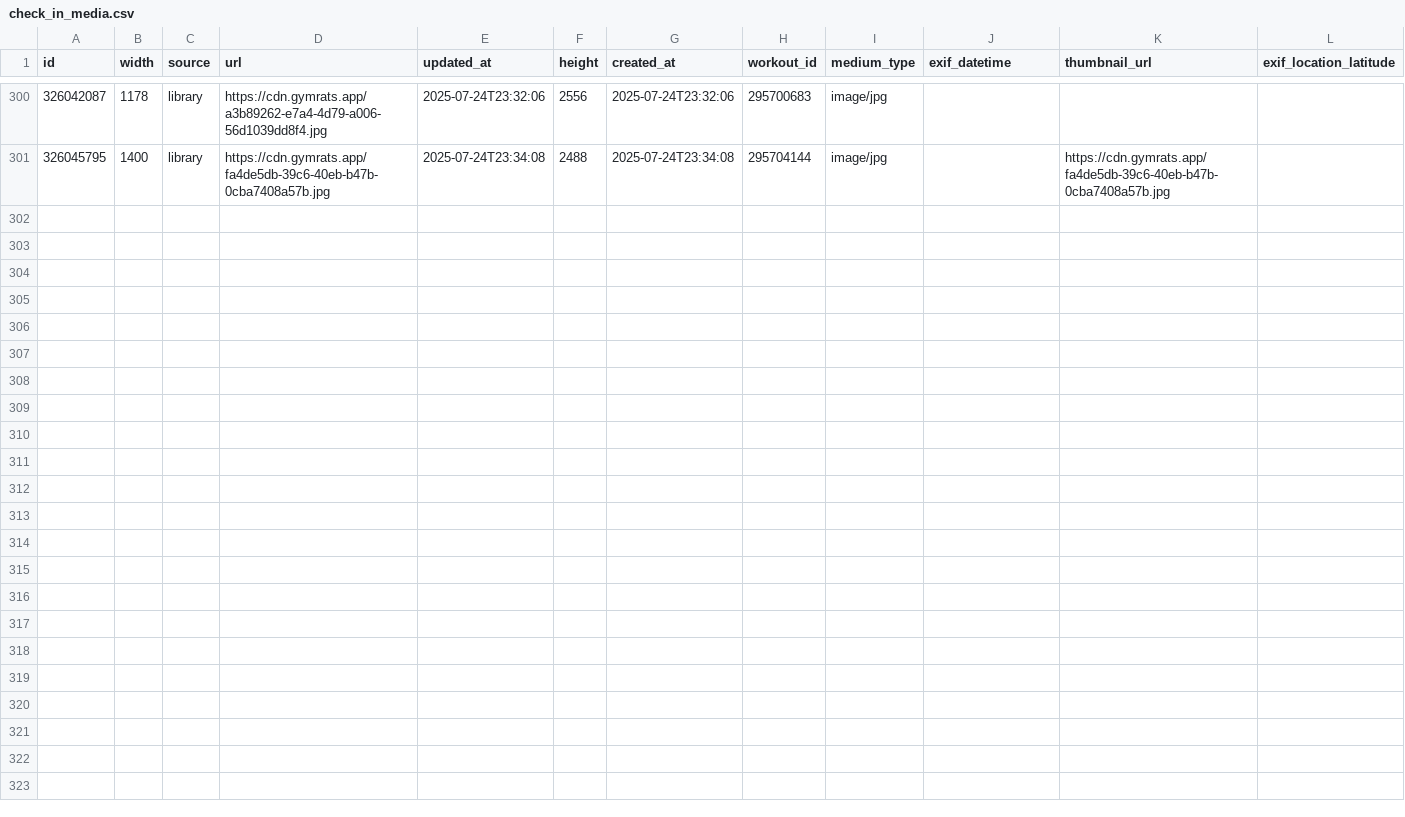
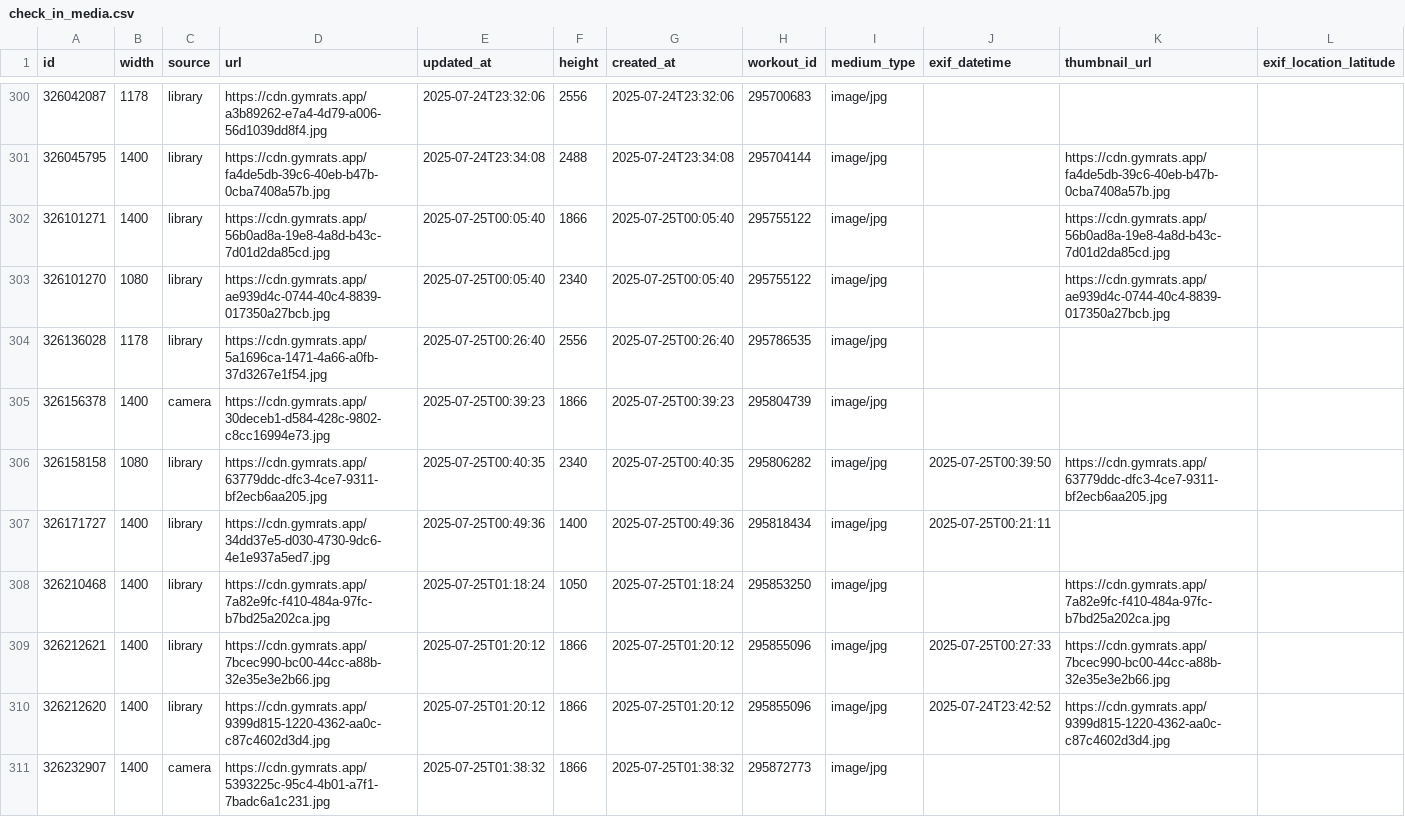
Before and after one commit to GabrielSouzaJesus/ProjetoGmyRats, a CSV file: Dados/check_in_media.csv, drawn as a sheet; only a part is shown, gaps mark what is left out; rows hold the shown columns only; the diff names each change by its address in the sheet, - before the commit and + after, or states it on an @@ line.

```diff
--- a/Dados/check_in_media.csv
+++ b/Dados/check_in_media.csv
+row 302: 326101271 | 1400 | library | https://cdn.gymrats.app/56b0ad8a-19e8-4a8d-b43c-7d01d2da85cd.jpg | 2025-07-25T00:05:40 | 1866 | 2025-07-25T00:05:40 | 295755122 | image/jpg |  | https://cdn.gymrats.app/56b0ad8a-19e8-4a8d-b43c-7d01d2da85cd.jpg
+row 303: 326101270 | 1080 | library | https://cdn.gymrats.app/ae939d4c-0744-40c4-8839-017350a27bcb.jpg | 2025-07-25T00:05:40 | 2340 | 2025-07-25T00:05:40 | 295755122 | image/jpg |  | https://cdn.gymrats.app/ae939d4c-0744-40c4-8839-017350a27bcb.jpg
+row 304: 326136028 | 1178 | library | https://cdn.gymrats.app/5a1696ca-1471-4a66-a0fb-37d3267e1f54.jpg | 2025-07-25T00:26:40 | 2556 | 2025-07-25T00:26:40 | 295786535 | image/jpg
+row 305: 326156378 | 1400 | camera | https://cdn.gymrats.app/30deceb1-d584-428c-9802-c8cc16994e73.jpg | 2025-07-25T00:39:23 | 1866 | 2025-07-25T00:39:23 | 295804739 | image/jpg
+row 306: 326158158 | 1080 | library | https://cdn.gymrats.app/63779ddc-dfc3-4ce7-9311-bf2ecb6aa205.jpg | 2025-07-25T00:40:35 | 2340 | 2025-07-25T00:40:35 | 295806282 | image/jpg | 2025-07-25T00:39:50 | https://cdn.gymrats.app/63779ddc-dfc3-4ce7-9311-bf2ecb6aa205.jpg
+row 307: 326171727 | 1400 | library | https://cdn.gymrats.app/34dd37e5-d030-4730-9dc6-4e1e937a5ed7.jpg | 2025-07-25T00:49:36 | 1400 | 2025-07-25T00:49:36 | 295818434 | image/jpg | 2025-07-25T00:21:11
+row 308: 326210468 | 1400 | library | https://cdn.gymrats.app/7a82e9fc-f410-484a-97fc-b7bd25a202ca.jpg | 2025-07-25T01:18:24 | 1050 | 2025-07-25T01:18:24 | 295853250 | image/jpg |  | https://cdn.gymrats.app/7a82e9fc-f410-484a-97fc-b7bd25a202ca.jpg
+row 309: 326212621 | 1400 | library | https://cdn.gymrats.app/7bcec990-bc00-44cc-a88b-32e35e3e2b66.jpg | 2025-07-25T01:20:12 | 1866 | 2025-07-25T01:20:12 | 295855096 | image/jpg | 2025-07-25T00:27:33 | https://cdn.gymrats.app/7bcec990-bc00-44cc-a88b-32e35e3e2b66.jpg
+row 310: 326212620 | 1400 | library | https://cdn.gymrats.app/9399d815-1220-4362-aa0c-c87c4602d3d4.jpg | 2025-07-25T01:20:12 | 1866 | 2025-07-25T01:20:12 | 295855096 | image/jpg | 2025-07-24T23:42:52 | https://cdn.gymrats.app/9399d815-1220-4362-aa0c-c87c4602d3d4.jpg
+row 311: 326232907 | 1400 | camera | https://cdn.gymrats.app/5393225c-95c4-4b01-a7f1-7badc6a1c231.jpg | 2025-07-25T01:38:32 | 1866 | 2025-07-25T01:38:32 | 295872773 | image/jpg
```
Also changed, not shown: Dados/check_in_activities.csv, Dados/check_ins.csv, 3 other files.
